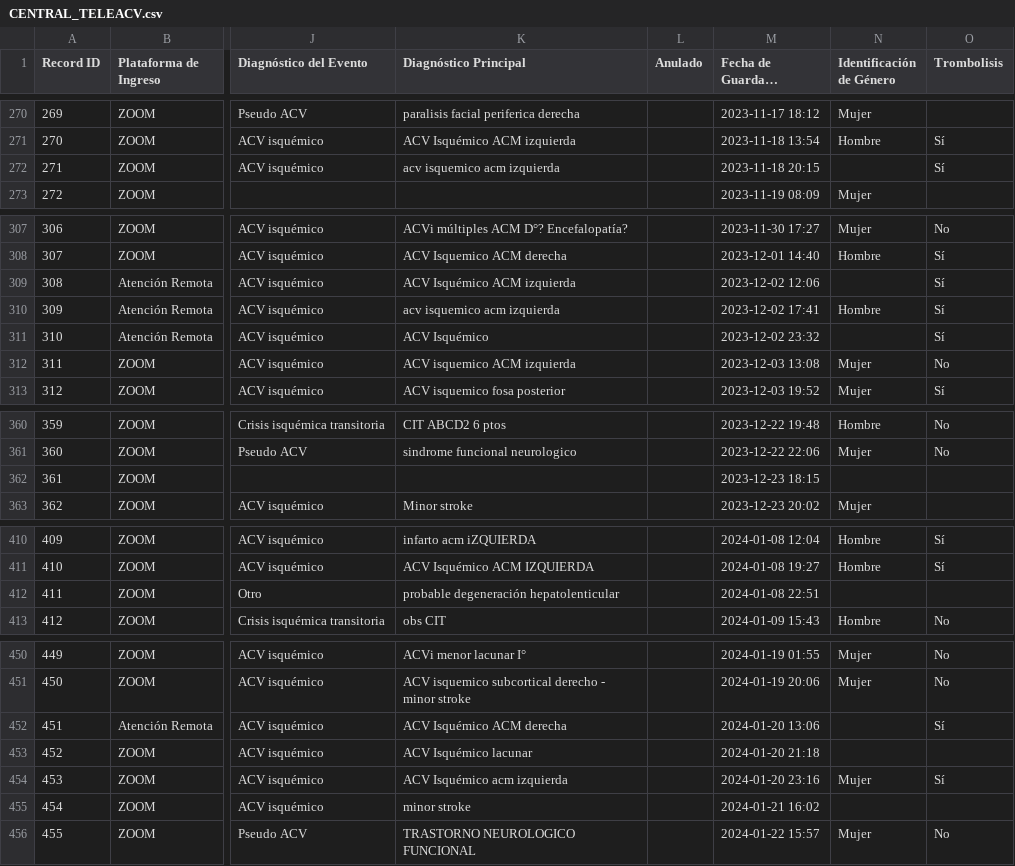
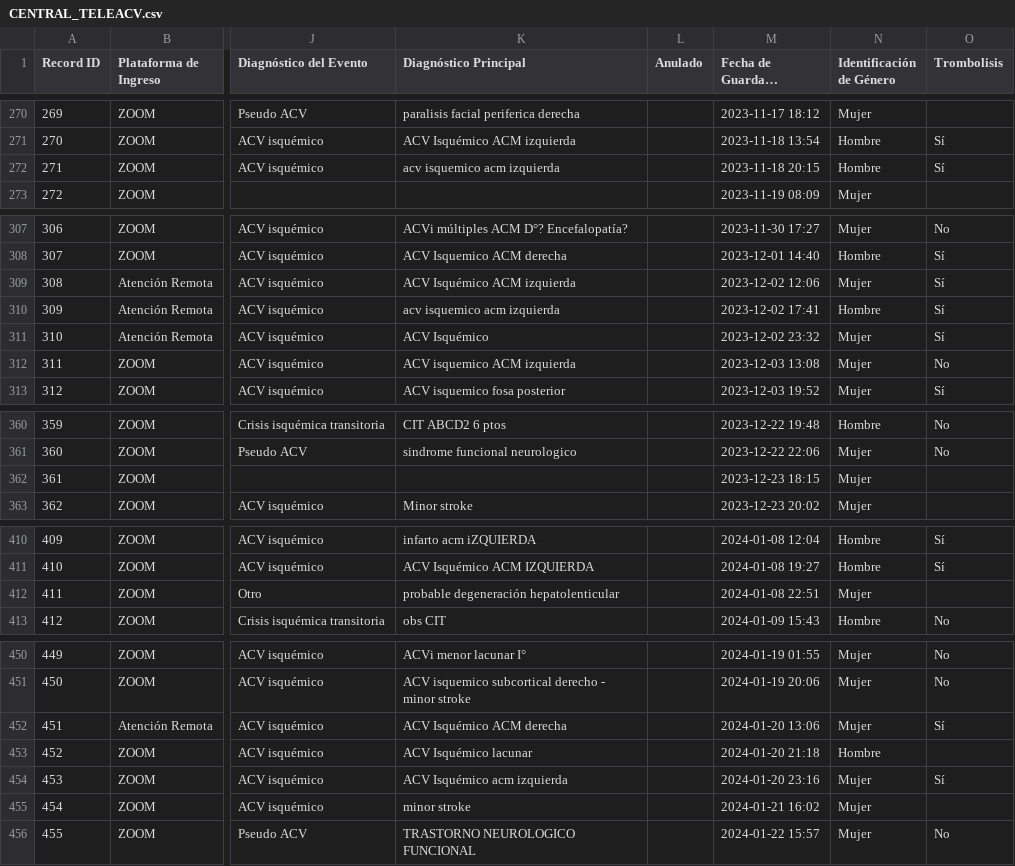
Before and after one commit to estebanmanriquez/Dashboard, a CSV file: CENTRAL_TELEACV.csv, drawn as a sheet; only a part is shown, gaps mark what is left out; long unchanged cells end in …; the diff covers the shown part only; the diff names each change by its address in the sheet, - before the commit and + after, or states it on an @@ line.

Commit message:
v25.0

```diff
--- a/CENTRAL_TELEACV.csv
+++ b/CENTRAL_TELEACV.csv
-N272 (Identificación de Género): (empty)
+N272 (Identificación de Género): Hombre
-N309 (Identificación de Género): (empty)
+N309 (Identificación de Género): Mujer
-N311 (Identificación de Género): (empty)
+N311 (Identificación de Género): Mujer
-N362 (Identificación de Género): (empty)
+N362 (Identificación de Género): Mujer
-N412 (Identificación de Género): (empty)
+N412 (Identificación de Género): Mujer
-N452 (Identificación de Género): (empty)
+N452 (Identificación de Género): Mujer
-N453 (Identificación de Género): (empty)
+N453 (Identificación de Género): Hombre
-N455 (Identificación de Género): (empty)
+N455 (Identificación de Género): Mujer
```
Also changed, not shown: 2 edited cells elsewhere in this file.
